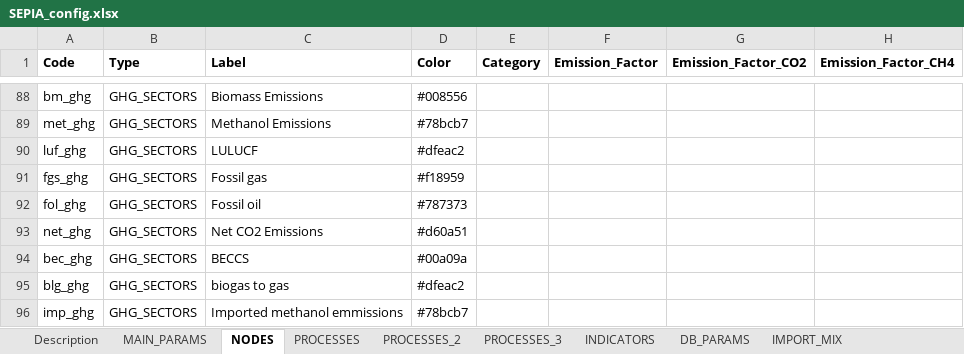
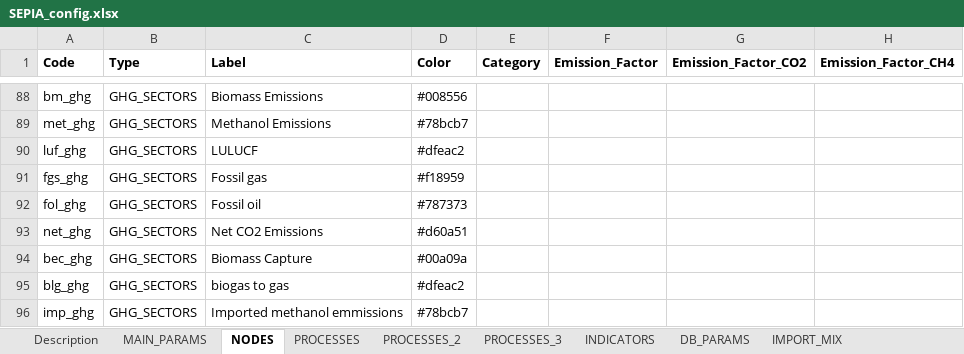
Before and after one commit to UmairTareen/pypsa-eur, an Excel workbook: SEPIA/SEPIA_config.xlsx, sheet NODES, drawn as a sheet; only a part is shown, gaps mark what is left out; values as stored, in another font and other column widths than the file's, no borders; charts and pictures not drawn; the diff names each change by its address in the sheet, - before the commit and + after, or states it on an @@ line.

```diff
--- a/SEPIA/SEPIA_config.xlsx (sheet NODES)
+++ b/SEPIA/SEPIA_config.xlsx (sheet NODES)
-C94 (Label): BECCS
+C94 (Label): Biomass Capture
```
Also changed, not shown: sheet PROCESSES_2, sheet PROCESSES_3, 2 other files.
